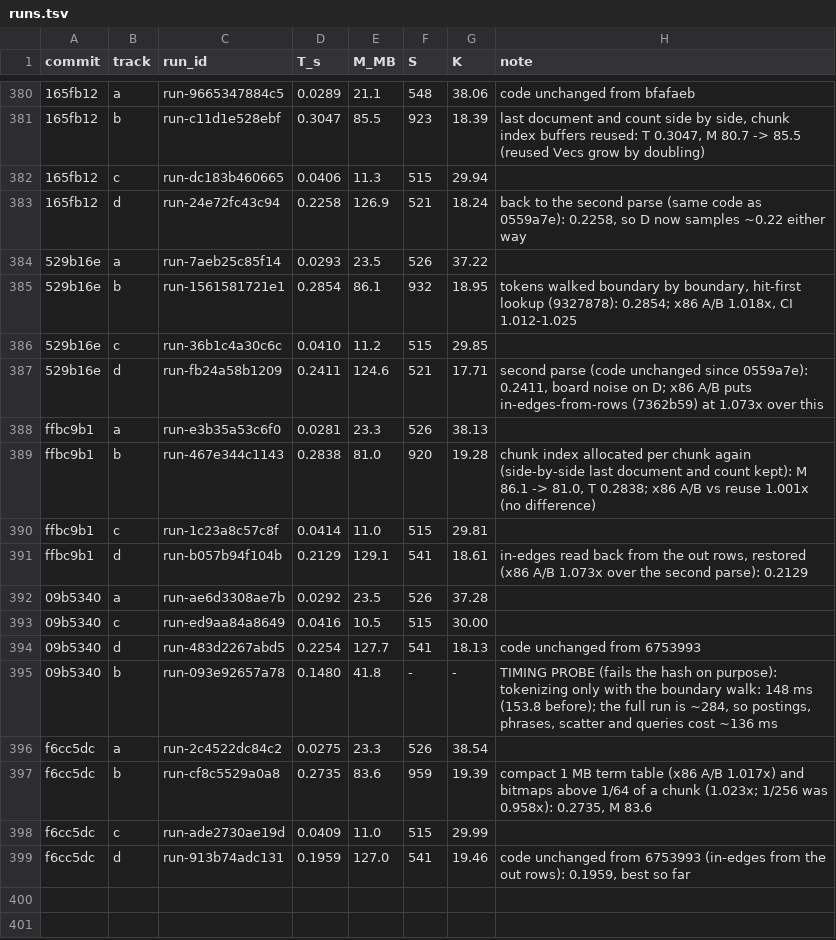
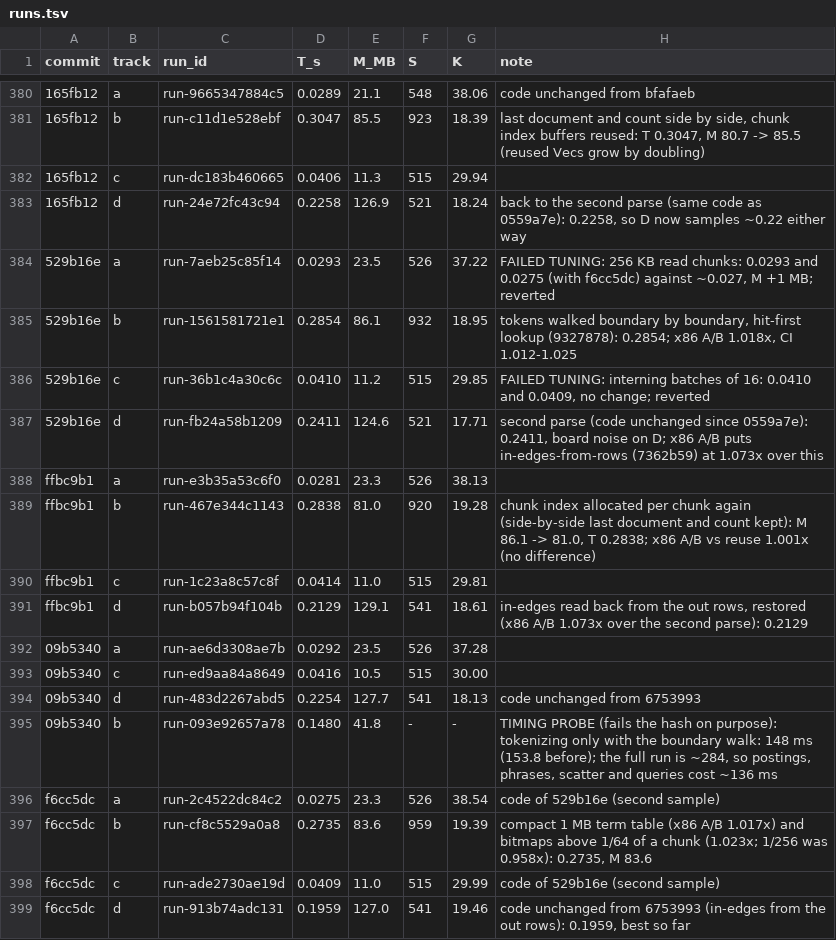
Before and after one commit to FrankChinedu/speed-demon, a TSV file: dev/tools/runs.tsv, drawn as a sheet; only a part is shown, gaps mark what is left out; the diff names each change by its address in the sheet, - before the commit and + after, or states it on an @@ line.

```diff
--- a/dev/tools/runs.tsv
+++ b/dev/tools/runs.tsv
-H384 (note): (empty)
+H384 (note): FAILED TUNING: 256 KB read chunks: 0.0293 and 0.0275 (with f6cc5dc) against ~0.027, M +1 MB; reverted
-H386 (note): (empty)
+H386 (note): FAILED TUNING: interning batches of 16: 0.0410 and 0.0409, no change; reverted
-H396 (note): (empty)
+H396 (note): code of 529b16e (second sample)
-H398 (note): (empty)
+H398 (note): code of 529b16e (second sample)
```
Also changed, not shown: 2 other files.
